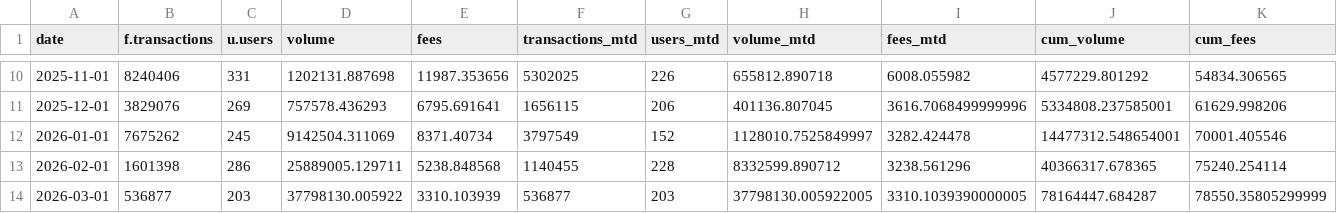
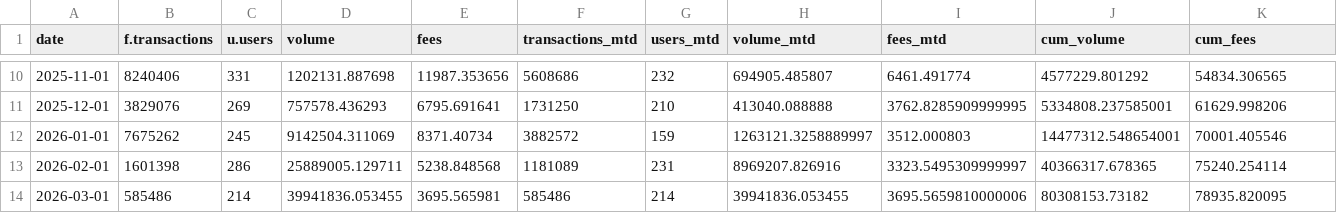
Before and after one commit to MarcLlopart/Alpha-Arcade-Dashboard, a CSV file: public/alpha_arcade_data.csv, drawn as a sheet; only a part is shown, gaps mark what is left out; the diff covers the shown part only.

```diff
--- a/public/alpha_arcade_data.csv
+++ b/public/alpha_arcade_data.csv
@@ -10,5 +10,5 @@
-"2025-11-01",8240406,331,1202131.887698,11987.353656,5302025,226,655812.890718,6008.055982,4577229.801292,54834.306565
-"2025-12-01",3829076,269,757578.436293,6795.691641,1656115,206,401136.807045,3616.7068499999996,5334808.237585001,61629.998206
-"2026-01-01",7675262,245,9142504.311069,8371.40734,3797549,152,1128010.7525849997,3282.424478,14477312.548654001,70001.405546
-"2026-02-01",1601398,286,25889005.129711,5238.848568,1140455,228,8332599.890712,3238.561296,40366317.678365,75240.254114
-"2026-03-01",536877,203,37798130.005922,3310.103939,536877,203,37798130.005922005,3310.1039390000005,78164447.684287,78550.35805299999
+"2025-11-01",8240406,331,1202131.887698,11987.353656,5608686,232,694905.485807,6461.491774,4577229.801292,54834.306565
+"2025-12-01",3829076,269,757578.436293,6795.691641,1731250,210,413040.088888,3762.8285909999995,5334808.237585001,61629.998206
+"2026-01-01",7675262,245,9142504.311069,8371.40734,3882572,159,1263121.3258889997,3512.000803,14477312.548654001,70001.405546
+"2026-02-01",1601398,286,25889005.129711,5238.848568,1181089,231,8969207.826916,3323.5495309999997,40366317.678365,75240.254114
+"2026-03-01",585486,214,39941836.053455,3695.565981,585486,214,39941836.053455,3695.5659810000006,80308153.73182,78935.820095
```
Also changed, not shown: 31 edited cells elsewhere in this file.
